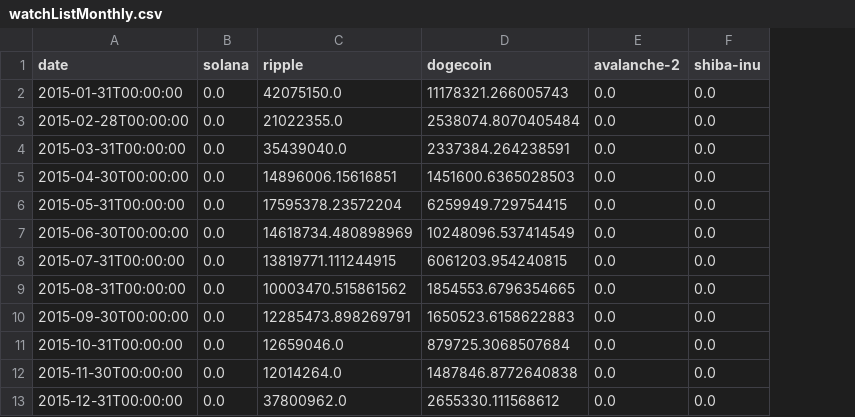
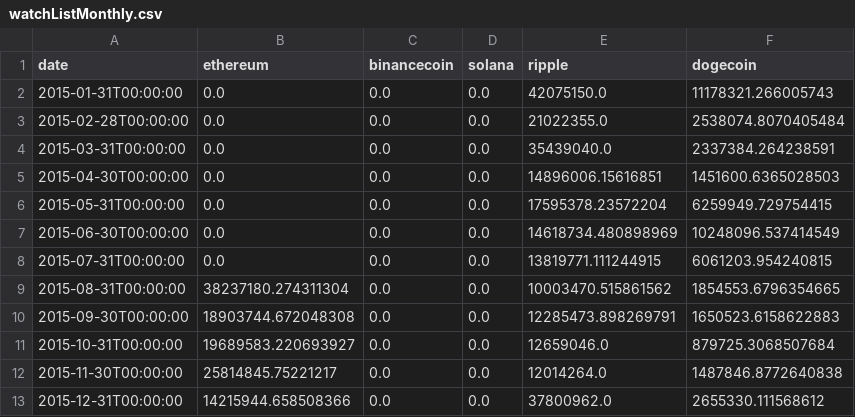
Before and after one commit to RonnyPNguyen/VizVenture, a CSV file: Portfolio/CryptoMarket_2024/data/watchListMonthly.csv, drawn as a sheet; only a part is shown; removed rows and columns are numbered as before the commit, all else as after; the diff names each change by its address in the sheet, - before the commit and + after, or states it on an @@ line.

```diff
--- a/Portfolio/CryptoMarket_2024/data/watchListMonthly.csv
+++ b/Portfolio/CryptoMarket_2024/data/watchListMonthly.csv
+column B (ethereum), rows 2-13: 0.0 | 0.0 | 0.0 | 0.0 | 0.0 | 0.0 | 0.0 | 38237180.274311304 | 18903744.672048308 | 19689583.220693927 | 25814845.75221217 | 14215944.658508366
+column C (binancecoin), rows 2-13: all 0.0
-column E (avalanche-2), rows 2-13: all 0.0
-column F (shiba-inu), rows 2-13: all 0.0
```
Also changed, not shown: Portfolio/CryptoMarket_2024/data/watchListYearly.csv, 17 other files.
